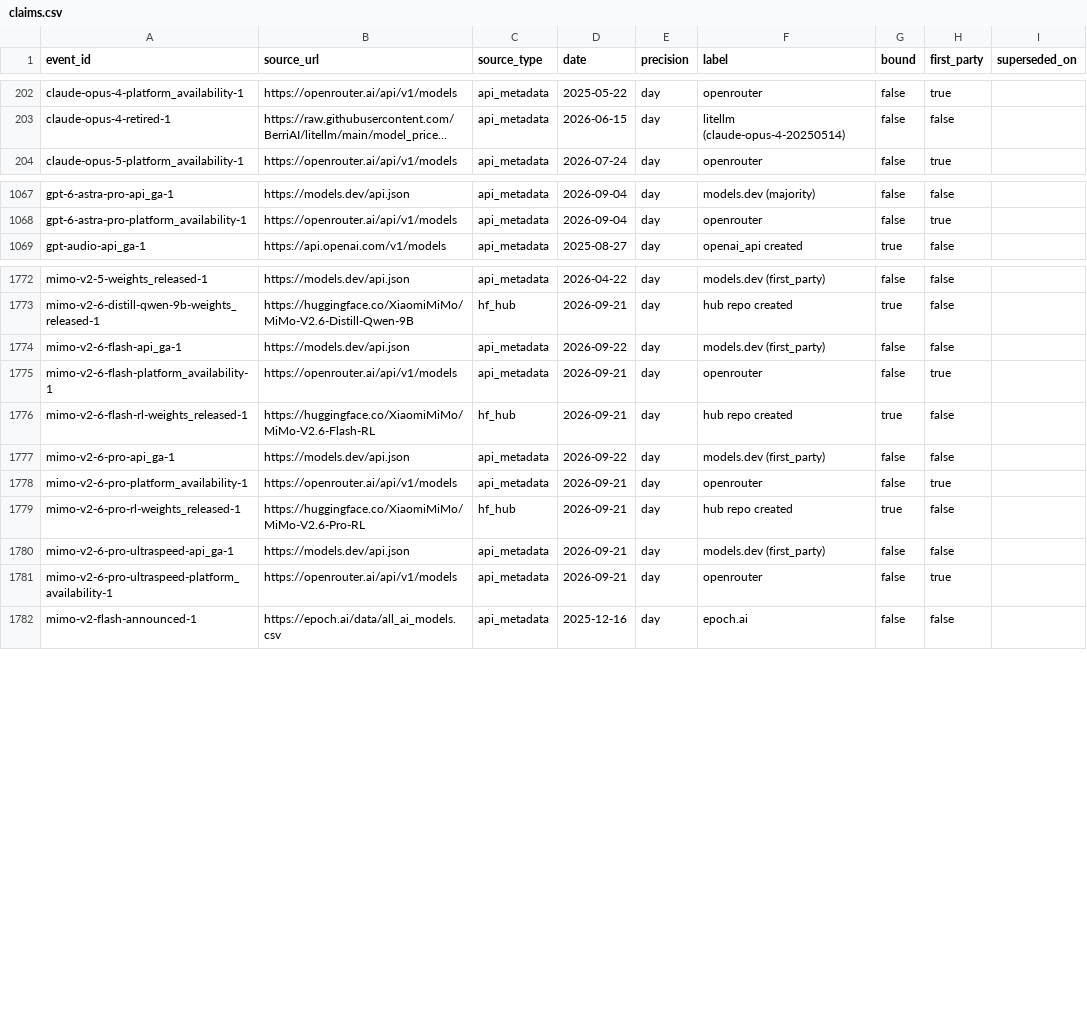
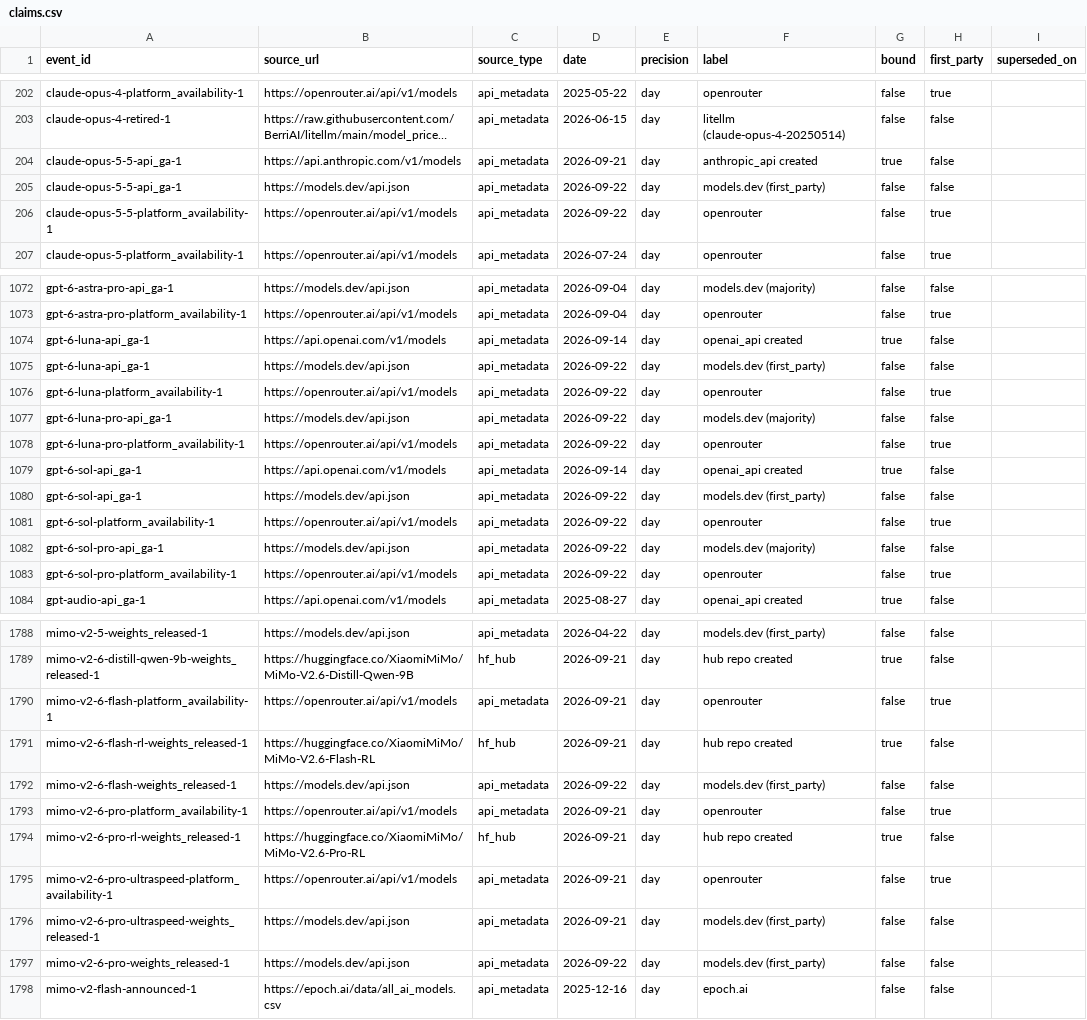
Before and after one commit to YasamanAnsari/llm-ledger, a CSV file: data/core/claims.csv, drawn as a sheet; only a part is shown, gaps mark what is left out; long unchanged cells end in …; removed rows and columns are numbered as before the commit, all else as after; the diff covers the shown part only; the diff names each change by its address in the sheet, - before the commit and + after, or states it on an @@ line.

```diff
--- a/data/core/claims.csv
+++ b/data/core/claims.csv
+row 204: claude-opus-5-5-api_ga-1 | https://api.anthropic.com/v1/models | api_metadata | 2026-09-21 | day | anthropic_api created | true | false
+row 205: claude-opus-5-5-api_ga-1 | https://models.dev/api.json | api_metadata | 2026-09-22 | day | models.dev (first_party) | false | false
+row 206: claude-opus-5-5-platform_availability-1 | https://openrouter.ai/api/v1/models | api_metadata | 2026-09-22 | day | openrouter | false | true
+row 1074: gpt-6-luna-api_ga-1 | https://api.openai.com/v1/models | api_metadata | 2026-09-14 | day | openai_api created | true | false
+row 1075: gpt-6-luna-api_ga-1 | https://models.dev/api.json | api_metadata | 2026-09-22 | day | models.dev (first_party) | false | false
+row 1076: gpt-6-luna-platform_availability-1 | https://openrouter.ai/api/v1/models | api_metadata | 2026-09-22 | day | openrouter | false | true
+row 1077: gpt-6-luna-pro-api_ga-1 | https://models.dev/api.json | api_metadata | 2026-09-22 | day | models.dev (majority) | false | false
+row 1078: gpt-6-luna-pro-platform_availability-1 | https://openrouter.ai/api/v1/models | api_metadata | 2026-09-22 | day | openrouter | false | true
+row 1079: gpt-6-sol-api_ga-1 | https://api.openai.com/v1/models | api_metadata | 2026-09-14 | day | openai_api created | true | false
+row 1080: gpt-6-sol-api_ga-1 | https://models.dev/api.json | api_metadata | 2026-09-22 | day | models.dev (first_party) | false | false
+row 1081: gpt-6-sol-platform_availability-1 | https://openrouter.ai/api/v1/models | api_metadata | 2026-09-22 | day | openrouter | false | true
+row 1082: gpt-6-sol-pro-api_ga-1 | https://models.dev/api.json | api_metadata | 2026-09-22 | day | models.dev (majority) | false | false
+row 1083: gpt-6-sol-pro-platform_availability-1 | https://openrouter.ai/api/v1/models | api_metadata | 2026-09-22 | day | openrouter | false | true
-row 1774: mimo-v2-6-flash-api_ga-1 | https://models.dev/api.json | api_metadata | 2026-09-22 | day | models.dev (first_party) | false | false
-A1792 (event_id): mimo-v2-6-pro-api_ga-1
+A1792 (event_id): mimo-v2-6-flash-weights_released-1
-row 1780: mimo-v2-6-pro-ultraspeed-api_ga-1 | https://models.dev/api.json | api_metadata | 2026-09-21 | day | models.dev (first_party) | false | false
+row 1796: mimo-v2-6-pro-ultraspeed-weights_released-1 | https://models.dev/api.json | api_metadata | 2026-09-21 | day | models.dev (first_party) | false | false
+row 1797: mimo-v2-6-pro-weights_released-1 | https://models.dev/api.json | api_metadata | 2026-09-22 | day | models.dev (first_party) | false | false
```
Also changed, not shown: 5 added rows and 3 edited cells elsewhere in this file, data/core/crosswalk.csv, data/core/events.csv, 23 other files.
